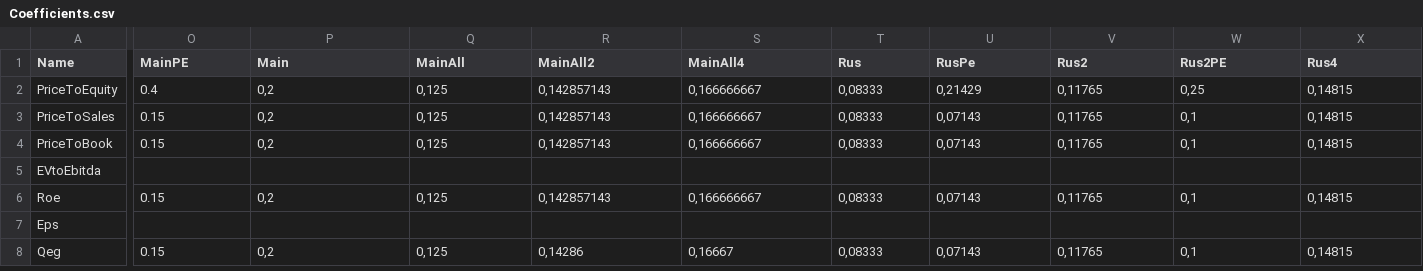
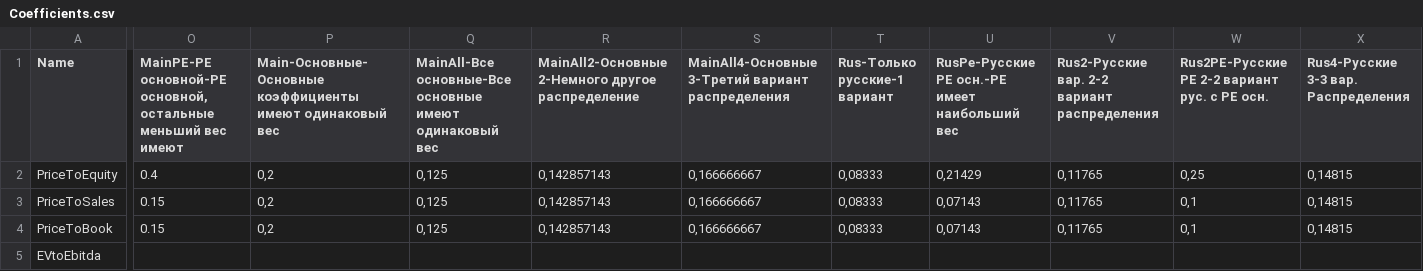
Before and after one commit to Sidorovj/StocksAnalyzer, a CSV file: StockCore/StockCore/Settings/Coefficients.csv, drawn as a sheet; only a part is shown, gaps mark what is left out; the shorter side is filled out with more unchanged rows; the diff covers the shown part only; the diff names each change by its address in the sheet, - before the commit and + after, or states it on an @@ line.

```diff
--- a/StockCore/StockCore/Settings/Coefficients.csv
+++ b/StockCore/StockCore/Settings/Coefficients.csv
-O1: MainPE
+O1: MainPE-PE основной-PE основной, остальные меньший вес имеют
-P1: Main
+P1: Main-Основные-Основные коэффициенты имеют одинаковый вес
-Q1: MainAll
+Q1: MainAll-Все основные-Все основные имеют одинаковый вес
-R1: MainAll2
+R1: MainAll2-Основные 2-Немного другое распределение
-S1: MainAll4
+S1: MainAll4-Основные 3-Третий вариант распределения
-T1: Rus
+T1: Rus-Только русские-1 вариант
-U1: RusPe
+U1: RusPe-Русские PE осн.-PE имеет наибольший вес
-V1: Rus2
+V1: Rus2-Русские вар. 2-2 вариант распределения
-W1: Rus2PE
+W1: Rus2PE-Русские PE 2-2 вариант рус. c PE осн.
-X1: Rus4
+X1: Rus4-Русские 3-3 вар. Распределения
```
Also changed, not shown: 9 edited cells elsewhere in this file, 6 other files.
